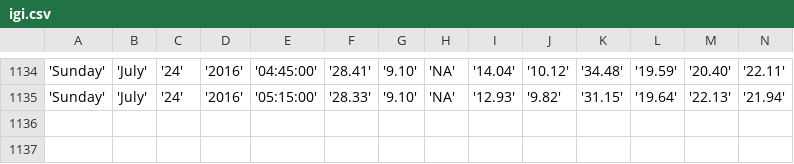
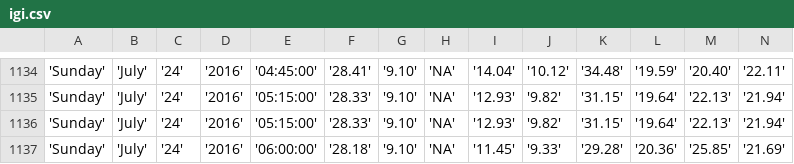
Before and after one commit to bibekpoddar/sdpcbdata, a CSV file: igi.csv, drawn as a sheet; only a part is shown, gaps mark what is left out; rows hold the shown columns only; the diff names each change by its address in the sheet, - before the commit and + after, or states it on an @@ line.

Commit message:
Updated data

```diff
--- a/igi.csv
+++ b/igi.csv
+row 1136: 'Sunday' | 'July' | '24' | '2016' | '05:15:00' | '28.33' | '9.10' | 'NA' | '12.93' | '9.82' | '31.15' | '19.64' | '22.13' | '21.94'
+row 1137: 'Sunday' | 'July' | '24' | '2016' | '06:00:00' | '28.18' | '9.10' | 'NA' | '11.45' | '9.33' | '29.28' | '20.36' | '25.85' | '21.69'
```
Also changed, not shown: av.csv, cl.csv, 3 other files.
